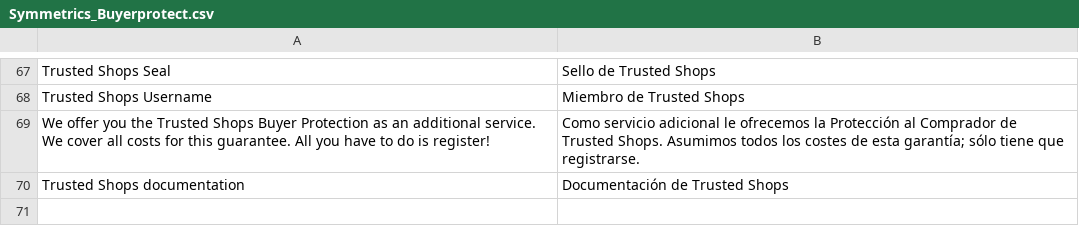
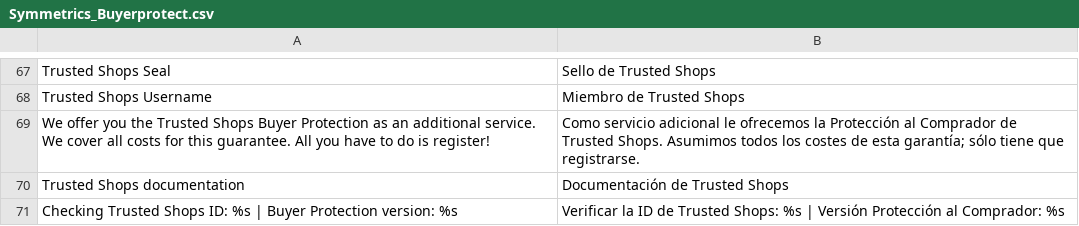
Before and after one commit to welance/trustedshops_buyerprotection, a CSV file: build/app/locale/es_ES/Symmetrics_Buyerprotect.csv, drawn as a sheet; only a part is shown, gaps mark what is left out; the diff names each change by its address in the sheet, - before the commit and + after, or states it on an @@ line.

Commit message:
SUPTRUSTEDSHOPS-57: Set translation for admin notice showing SOAP result on saving TS ID in backend.

```diff
--- a/build/app/locale/es_ES/Symmetrics_Buyerprotect.csv
+++ b/build/app/locale/es_ES/Symmetrics_Buyerprotect.csv
+row 71: Checking Trusted Shops ID: %s | Buyer Protection version: %s | Verificar la ID de Trusted Shops: %s | Versión Protección al Comprador: %s
```
Also changed, not shown: build/app/locale/de_DE/Symmetrics_Buyerprotect.csv, build/app/locale/fr_FR/Symmetrics_Buyerprotect.csv, 2 other files.
